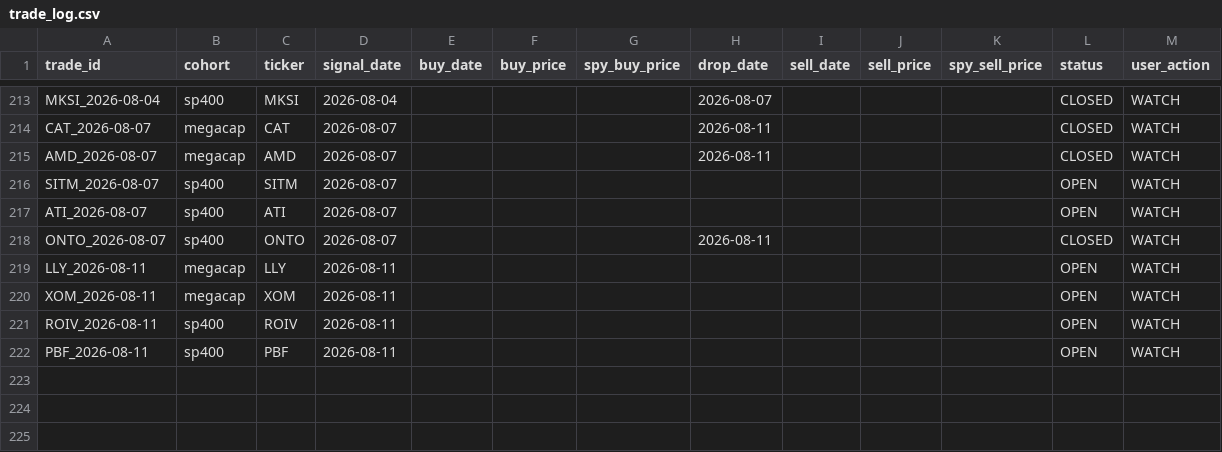
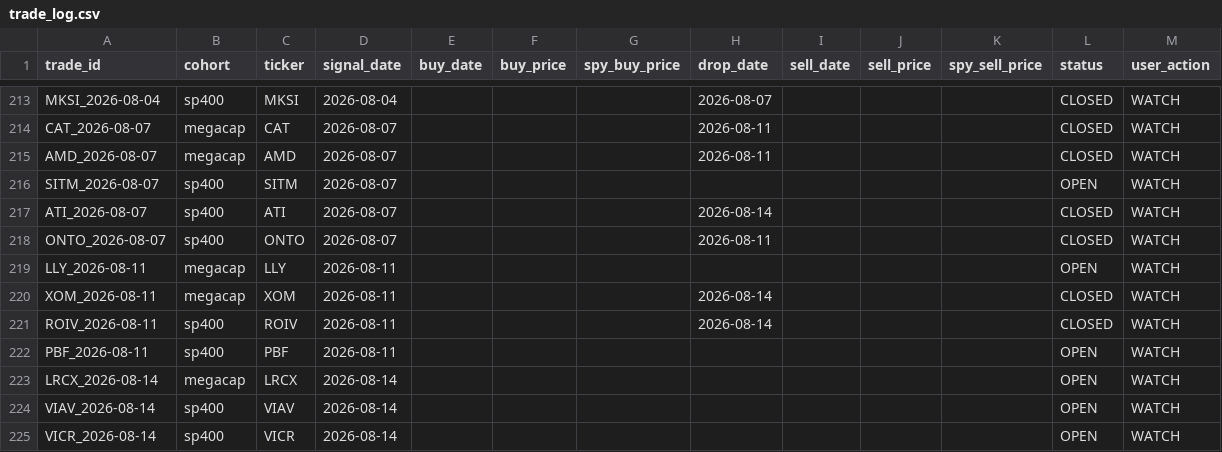
Before and after one commit to zacseidel/momentum9, a CSV file: data/trade_log.csv, drawn as a sheet; only a part is shown, gaps mark what is left out.

```diff
--- a/data/trade_log.csv
+++ b/data/trade_log.csv
@@ -216,7 +216,10 @@ AMD_2026-08-07,megacap,AMD,2026-08-07,,,,2026-08-11,,,,CLOSED,WATCH
 SITM_2026-08-07,sp400,SITM,2026-08-07,,,,,,,,OPEN,WATCH
-ATI_2026-08-07,sp400,ATI,2026-08-07,,,,,,,,OPEN,WATCH
+ATI_2026-08-07,sp400,ATI,2026-08-07,,,,2026-08-14,,,,CLOSED,WATCH
 ONTO_2026-08-07,sp400,ONTO,2026-08-07,,,,2026-08-11,,,,CLOSED,WATCH
 LLY_2026-08-11,megacap,LLY,2026-08-11,,,,,,,,OPEN,WATCH
-XOM_2026-08-11,megacap,XOM,2026-08-11,,,,,,,,OPEN,WATCH
-ROIV_2026-08-11,sp400,ROIV,2026-08-11,,,,,,,,OPEN,WATCH
+XOM_2026-08-11,megacap,XOM,2026-08-11,,,,2026-08-14,,,,CLOSED,WATCH
+ROIV_2026-08-11,sp400,ROIV,2026-08-11,,,,2026-08-14,,,,CLOSED,WATCH
 PBF_2026-08-11,sp400,PBF,2026-08-11,,,,,,,,OPEN,WATCH
+LRCX_2026-08-14,megacap,LRCX,2026-08-14,,,,,,,,OPEN,WATCH
+VIAV_2026-08-14,sp400,VIAV,2026-08-14,,,,,,,,OPEN,WATCH
+VICR_2026-08-14,sp400,VICR,2026-08-14,,,,,,,,OPEN,WATCH
```
Also changed, not shown: data/option_log.csv, data/universe/change_log.csv, 10 other files.
